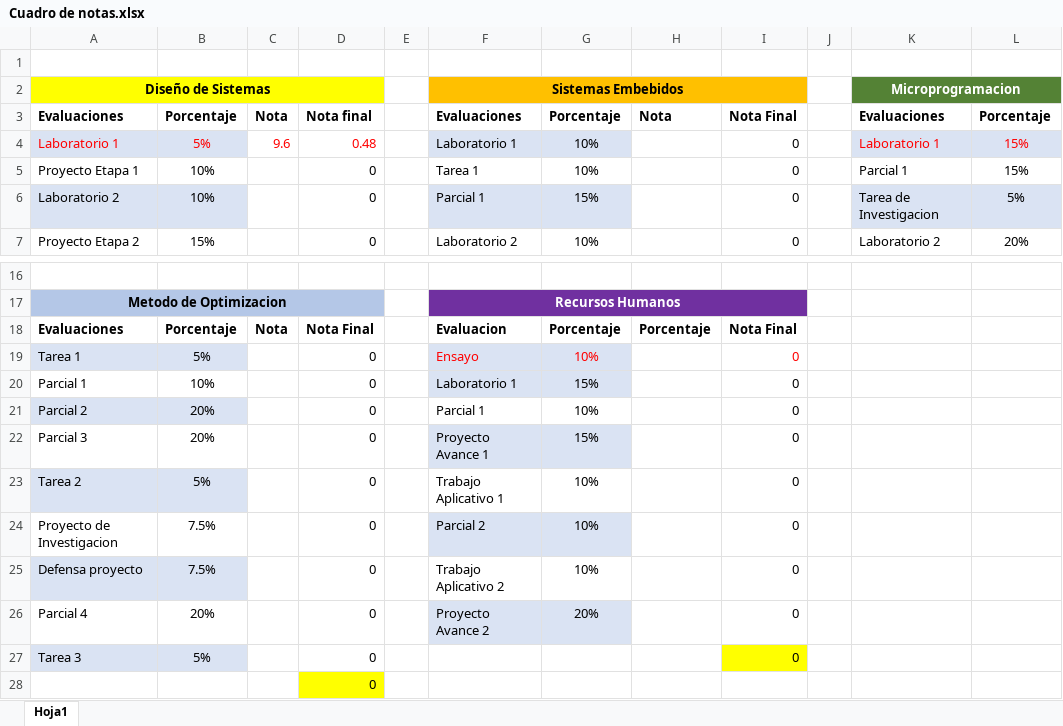
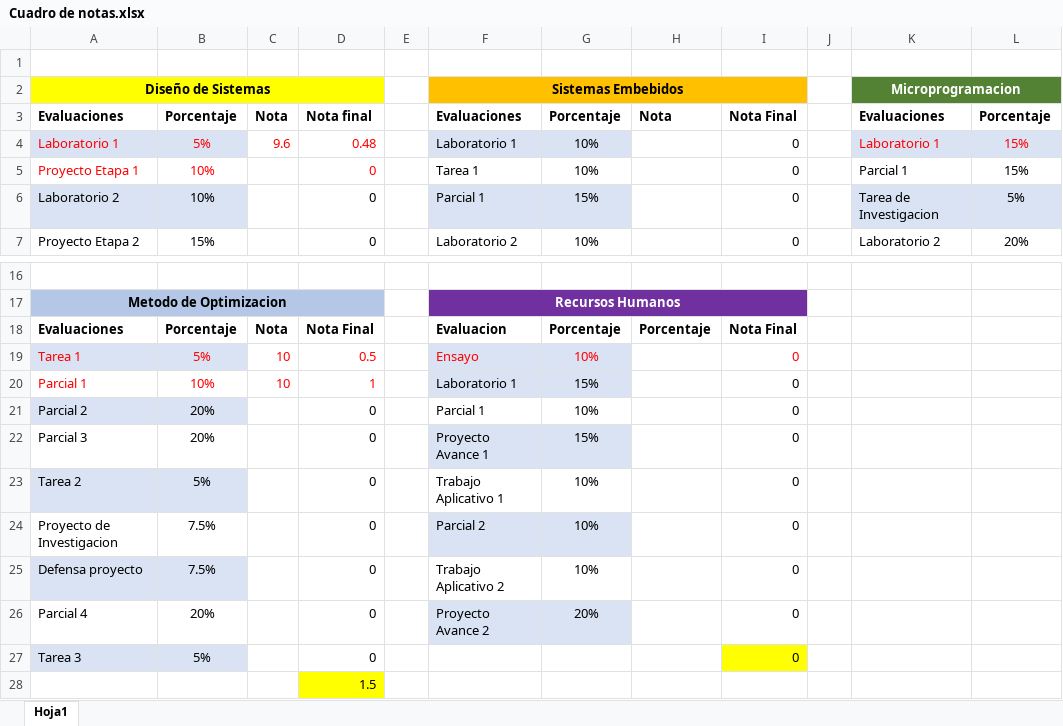
Before and after one commit to LVasquez93/UES-2026, an Excel workbook: Ciclo 01/Cuadro de notas.xlsx, sheet Hoja1, drawn as a sheet; only a part is shown, gaps mark what is left out; values as stored, in another font and other column widths than the file's, no borders; the diff names each change by its address in the sheet, - before the commit and + after, or states it on an @@ line.

```diff
--- a/Ciclo 01/Cuadro de notas.xlsx (sheet Hoja1)
+++ b/Ciclo 01/Cuadro de notas.xlsx (sheet Hoja1)
-A5:B5 text colour: black
+A5:B5 text colour: #FF0000
-D5 text colour: black
+D5 text colour: #FF0000
-A19:B20 text colour: black
+A19:B20 text colour: #FF0000
-C19:C20: (empty)
+C19:C20: 10
-D19: 0
+D19: 0.5
-D19:D20 text colour: black
+D19:D20 text colour: #FF0000
-D20: 0
+D20: 1
-D28: 0
+D28: 1.5
```
Also changed, not shown: Libro1.xlsx.
